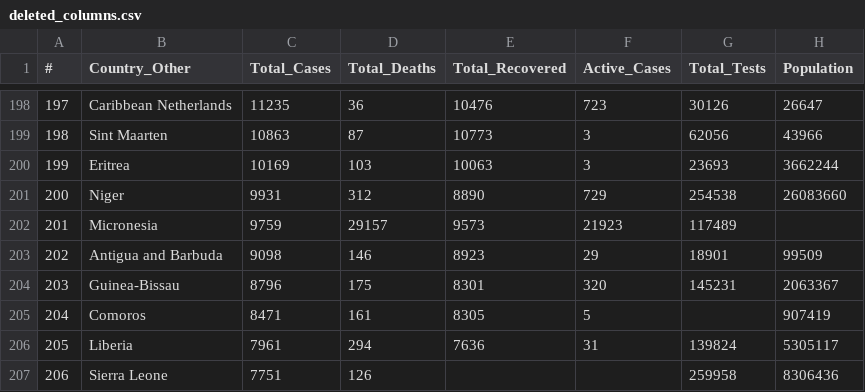
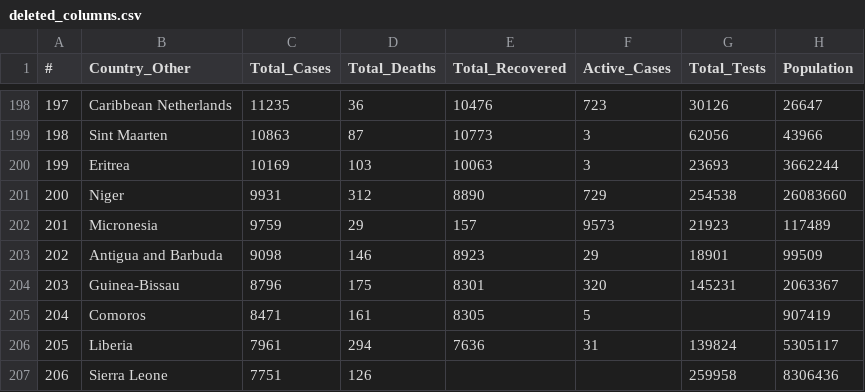
Before and after one commit to flxgtm/domashka, a CSV file: deleted_columns.csv, drawn as a sheet; only a part is shown, gaps mark what is left out.

Commit message:
Update deleted_columns.csv

```diff
--- a/deleted_columns.csv
+++ b/deleted_columns.csv
@@ -201,3 +201,3 @@
 200,Niger,"9931",312,"8890",729,"254538","26083660"
-201,Micronesia,"9759",29157,"9573","21923","117489"
+201,Micronesia,"9759",29,157,"9573","21923","117489"
 202,Antigua and Barbuda,"9098",146,"8923",29,"18901","99509"
```
